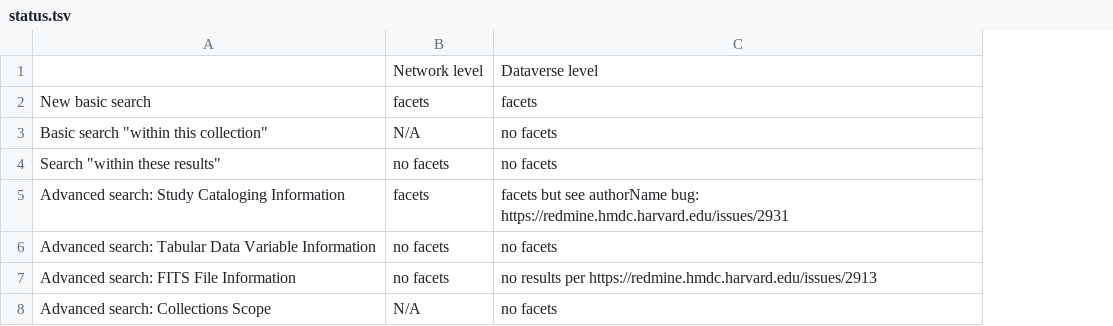
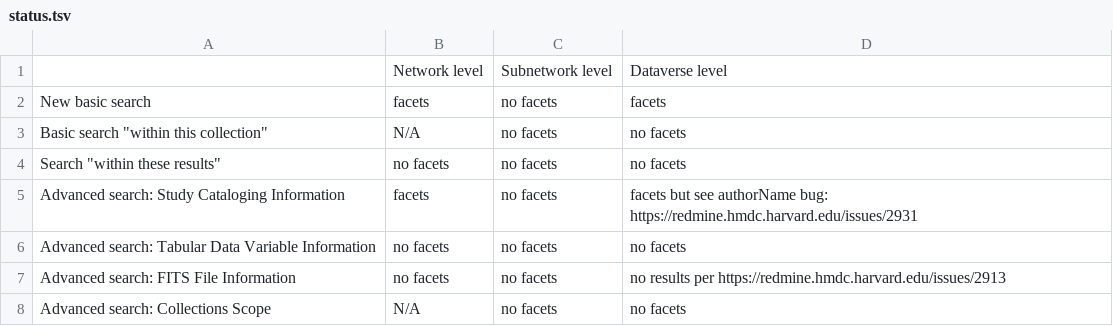
Before and after one commit to dvn/devguide, a TSV file: features/search/faceted/status.tsv, drawn as a sheet; the diff names each change by its address in the sheet, - before the commit and + after, or states it on an @@ line.

Commit message:
add todo: subnetwork search

```diff
--- a/features/search/faceted/status.tsv
+++ b/features/search/faceted/status.tsv
+column C, rows 1-8: Subnetwork level | no facets | no facets | no facets | no facets | no facets | no facets | no facets
```
Also changed, not shown: 2 other files.
